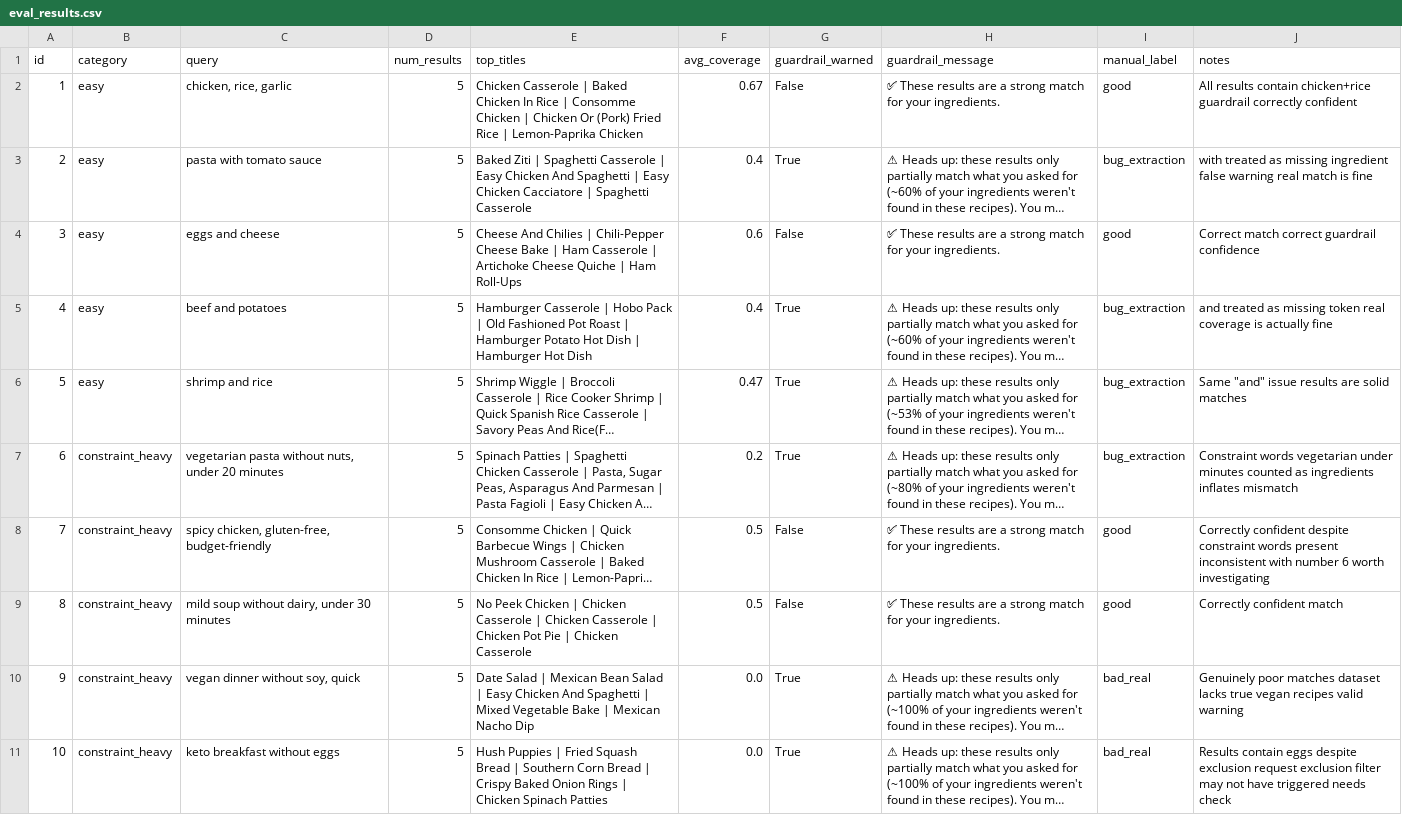
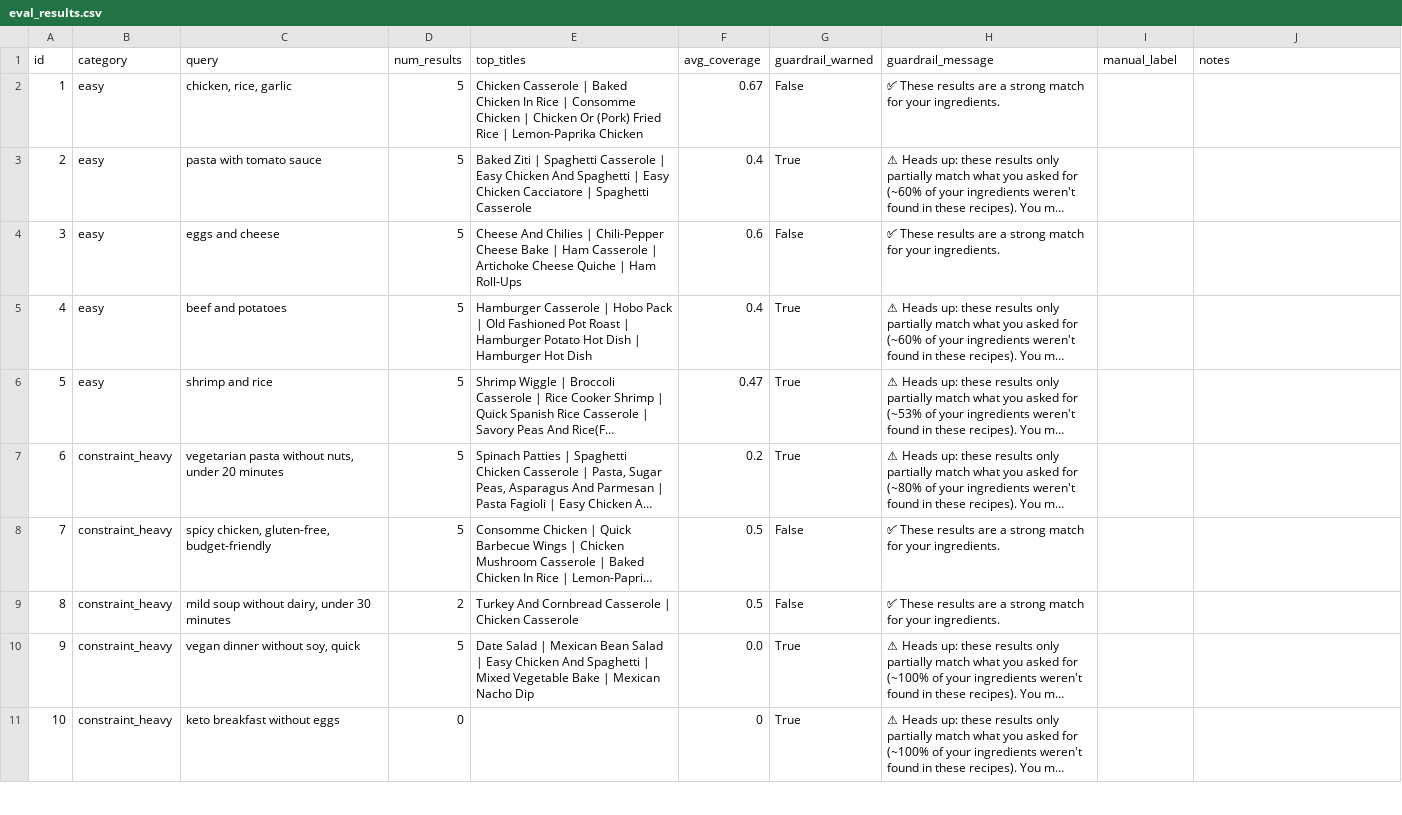
Before and after one commit to ishitacodes67/fridge2fork, a CSV file: data/eval_results.csv, drawn as a sheet; only a part is shown; long unchanged cells end in …; the diff covers the shown part only; the diff names each change by its address in the sheet, - before the commit and + after, or states it on an @@ line.

```diff
--- a/data/eval_results.csv
+++ b/data/eval_results.csv
-I2 (manual_label): good
+I2 (manual_label): (empty)
-J2 (notes): All results contain chicken+rice guardrail correctly confident
+J2 (notes): (empty)
-I3 (manual_label): bug_extraction
+I3 (manual_label): (empty)
-J3 (notes): with treated as missing ingredient false warning real match is fine
+J3 (notes): (empty)
-I4 (manual_label): good
+I4 (manual_label): (empty)
-J4 (notes): Correct match correct guardrail confidence
+J4 (notes): (empty)
-I5:I7 (manual_label): bug_extraction
+I5:I7 (manual_label): (empty)
-J5 (notes): and treated as missing token real coverage is actually fine
+J5 (notes): (empty)
-J6 (notes): Same "and" issue results are solid matches
+J6 (notes): (empty)
-J7 (notes): Constraint words vegetarian under minutes counted as ingredients inflates mismatch
+J7 (notes): (empty)
-I8:I9 (manual_label): good
+I8:I9 (manual_label): (empty)
-J8 (notes): Correctly confident despite constraint words present inconsistent with number 6 worth investigating
+J8 (notes): (empty)
-D9 (num_results): 5
+D9 (num_results): 2
-E9 (top_titles): No Peek Chicken | Chicken Casserole | Chicken Casserole | Chicken Pot Pie | Chicken…
+E9 (top_titles): Turkey And Cornbread Casserole | Chicken…
-J9 (notes): Correctly confident match
+J9 (notes): (empty)
-I10:I11 (manual_label): bad_real
+I10:I11 (manual_label): (empty)
-J10 (notes): Genuinely poor matches dataset lacks true vegan recipes valid warning
+J10 (notes): (empty)
-D11 (num_results): 5
+D11 (num_results): 0
-E11 (top_titles): Hush Puppies | Fried Squash Bread | Southern Corn Bread | Crispy Baked Onion Rings | Chicken Spinach Patties
+E11 (top_titles): (empty)
-F11 (avg_coverage): 0.0
+F11 (avg_coverage): 0
-J11 (notes): Results contain eggs despite exclusion request exclusion filter may not have triggered needs check
+J11 (notes): (empty)
```
Also changed, not shown: 41 edited cells elsewhere in this file, 1 other file.
